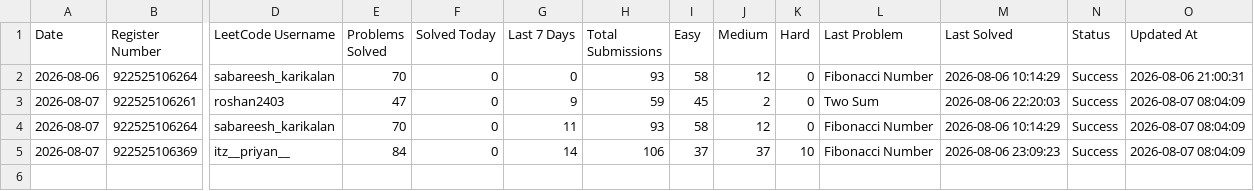
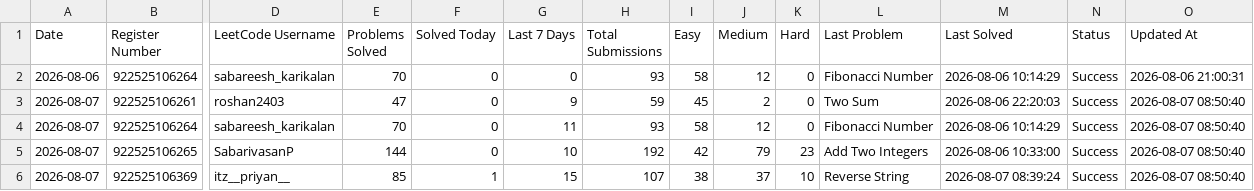
Before and after one commit to sabareesh2008/leetcode_tracker, a CSV file: History.csv, drawn as a sheet; only a part is shown, gaps mark what is left out; addresses are those after the commit; rows hold the shown columns only; the diff names each change by its address in the sheet, - before the commit and + after, or states it on an @@ line.

```diff
--- a/History.csv
+++ b/History.csv
-O3:O4 (Updated At): 2026-08-07 08:04:09
+O3:O4 (Updated At): 2026-08-07 08:50:40
+row 5: 2026-08-07 | 922525106265 | SabarivasanP | 144 | 0 | 10 | 192 | 42 | 79 | 23 | Add Two Integers | 2026-08-06 10:33:00 | Success | 2026-08-07 08:50:40
-E6 (Problems Solved): 84
+E6 (Problems Solved): 85
-F6 (Solved Today): 0
+F6 (Solved Today): 1
-G6 (Last 7 Days): 14
+G6 (Last 7 Days): 15
-H6 (Total Submissions): 106
+H6 (Total Submissions): 107
-I6 (Easy): 37
+I6 (Easy): 38
-L6 (Last Problem): Fibonacci Number
+L6 (Last Problem): Reverse String
-M6 (Last Solved): 2026-08-06 23:09:23
+M6 (Last Solved): 2026-08-07 08:39:24
-O6 (Updated At): 2026-08-07 08:04:09
+O6 (Updated At): 2026-08-07 08:50:40
```
Also changed, not shown: DailyActivity.csv, LiveData.csv, 3 other files.
